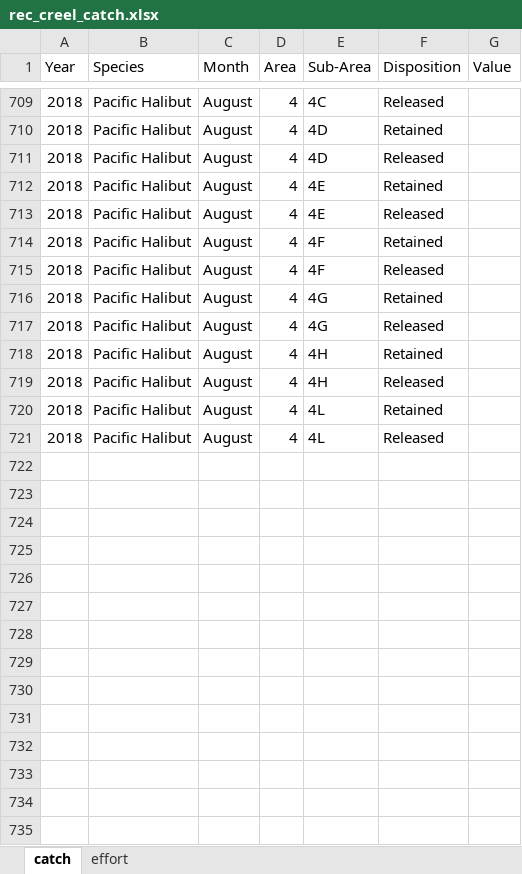
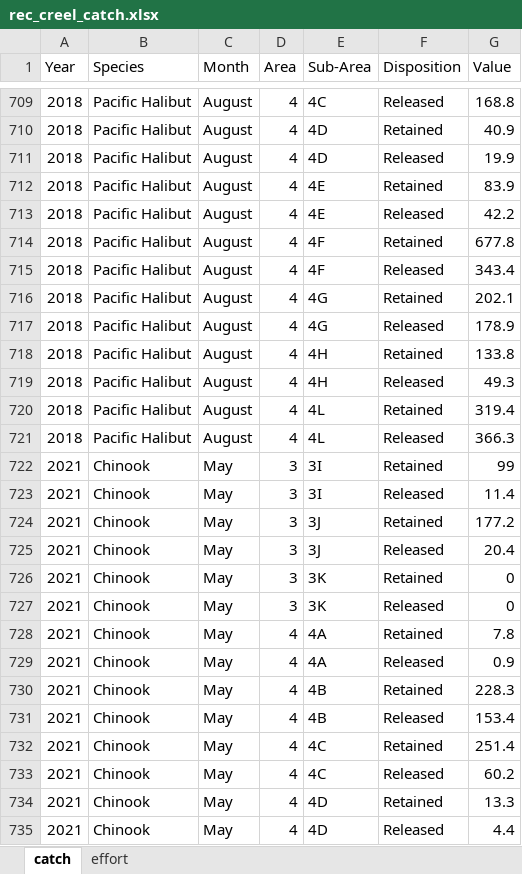
Before and after one commit to Coastland-Research/skeena-salmon-inseason-updates, an Excel workbook: data/current_year/recreational creel/rec_creel_catch.xlsx, sheet catch, drawn as a sheet; only a part is shown, gaps mark what is left out; values as stored, in another font and other column widths than the file's, no borders; table styles not drawn; the diff covers the shown part only; the diff names each change by its address in the sheet, - before the commit and + after, or states it on an @@ line.

```diff
--- a/data/current_year/recreational creel/rec_creel_catch.xlsx (sheet catch)
+++ b/data/current_year/recreational creel/rec_creel_catch.xlsx (sheet catch)
-G709 (Value): (empty)
+G709 (Value): 168.8
-G710 (Value): (empty)
+G710 (Value): 40.9
-G711 (Value): (empty)
+G711 (Value): 19.9
-G712 (Value): (empty)
+G712 (Value): 83.9
-G713 (Value): (empty)
+G713 (Value): 42.2
-G714 (Value): (empty)
+G714 (Value): 677.8
-G715 (Value): (empty)
+G715 (Value): 343.4
-G716 (Value): (empty)
+G716 (Value): 202.1
-G717 (Value): (empty)
+G717 (Value): 178.9
-G718 (Value): (empty)
+G718 (Value): 133.8
-G719 (Value): (empty)
+G719 (Value): 49.3
-G720 (Value): (empty)
+G720 (Value): 319.4
-G721 (Value): (empty)
+G721 (Value): 366.3
+row 722: 2021 | Chinook | May | 3 | 3I | Retained | 99
+row 723: 2021 | Chinook | May | 3 | 3I | Released | 11.4
+row 724: 2021 | Chinook | May | 3 | 3J | Retained | 177.2
+row 725: 2021 | Chinook | May | 3 | 3J | Released | 20.4
+row 726: 2021 | Chinook | May | 3 | 3K | Retained | 0
+row 727: 2021 | Chinook | May | 3 | 3K | Released | 0
+row 728: 2021 | Chinook | May | 4 | 4A | Retained | 7.8
+row 729: 2021 | Chinook | May | 4 | 4A | Released | 0.9
+row 730: 2021 | Chinook | May | 4 | 4B | Retained | 228.3
+row 731: 2021 | Chinook | May | 4 | 4B | Released | 153.4
+row 732: 2021 | Chinook | May | 4 | 4C | Retained | 251.4
+row 733: 2021 | Chinook | May | 4 | 4C | Released | 60.2
+row 734: 2021 | Chinook | May | 4 | 4D | Retained | 13.3
+row 735: 2021 | Chinook | May | 4 | 4D | Released | 4.4
```
Also changed, not shown: 58 added rows and 27 edited cells elsewhere in this sheet.
